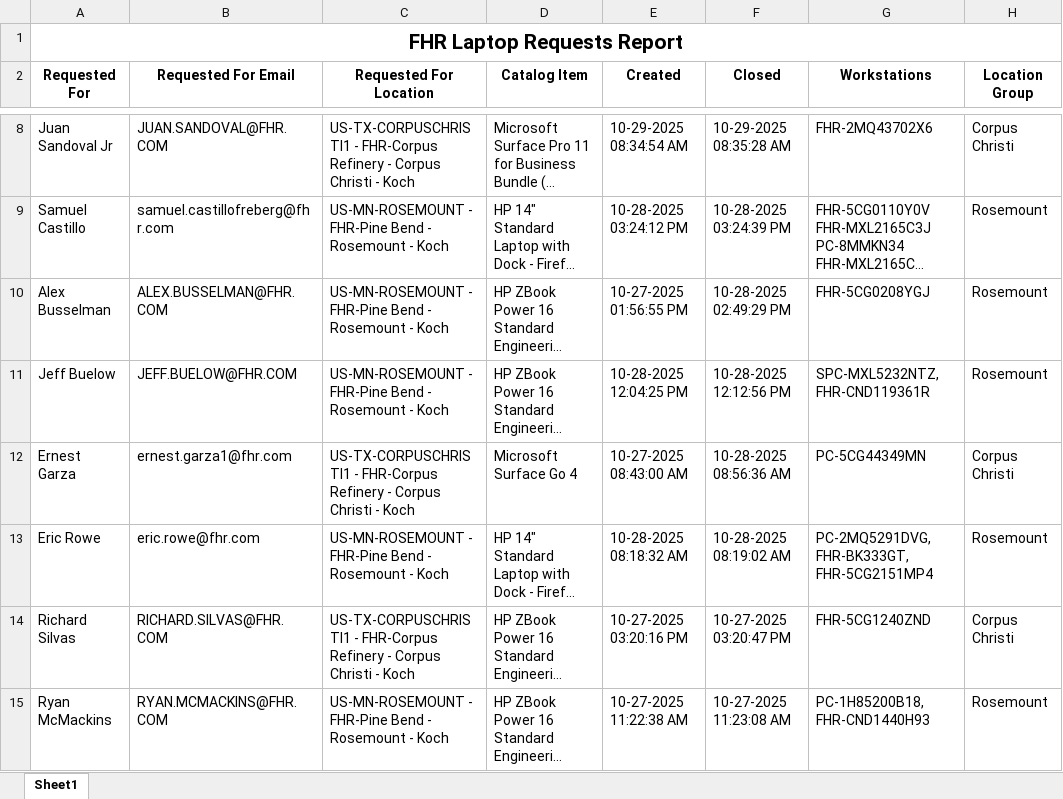
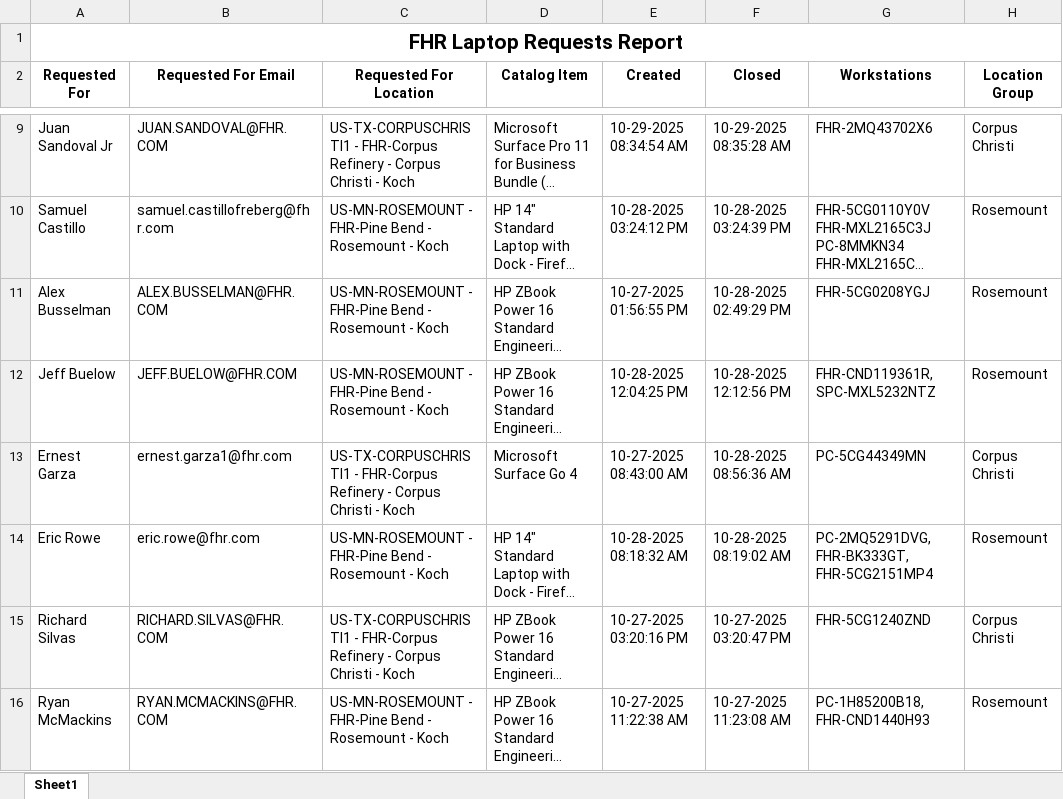
Before and after one commit to ellis-massey-FHR/fhr-device-audit, an Excel workbook: output/fhr_computer_requests.xlsx, sheet Sheet1, drawn as a sheet; only a part is shown, gaps mark what is left out; long unchanged cells end in …; values as stored, in another font and other column widths than the file's, no borders; charts and pictures not drawn; addresses are those after the commit; the diff covers the shown part only; the diff names each change by its address in the sheet, - before the commit and + after, or states it on an @@ line.

```diff
--- a/output/fhr_computer_requests.xlsx (sheet Sheet1)
+++ b/output/fhr_computer_requests.xlsx (sheet Sheet1)
-G12 (Workstations): SPC-MXL5232NTZ, FHR-CND119361R
+G12 (Workstations): FHR-CND119361R, SPC-MXL5232NTZ
```
Also changed, not shown: 1 added row, 1 removed row and 27 edited cells elsewhere in this sheet, charts or pictures.
